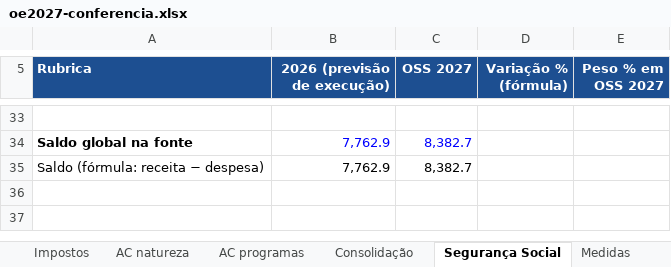
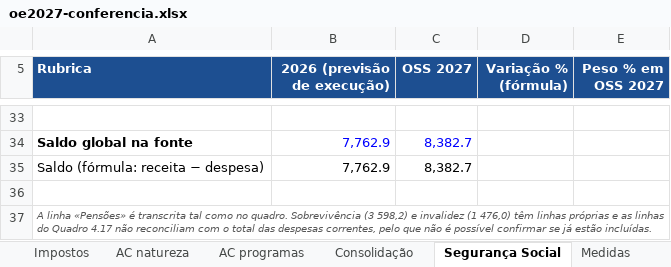
Before and after one commit to joao-pinheiro/oe2027, an Excel workbook: oe2027-conferencia.xlsx, sheet Segurança Social, drawn as a sheet; only a part is shown, gaps mark what is left out; values as stored, in another font and other column widths than the file's, no borders; the diff names each change by its address in the sheet, - before the commit and + after, or states it on an @@ line.

```diff
--- a/oe2027-conferencia.xlsx (sheet Segurança Social)
+++ b/oe2027-conferencia.xlsx (sheet Segurança Social)
+row 36: (empty)
+row 37: A linha «Pensões» é transcrita tal como no quadro. Sobrevivência (3 598,2) e invalidez (1 476,0) têm linhas próprias e as linhas do Quadro 4.17 não reconciliam com o total das despesas correntes, pelo que não é possível confirmar se já estão incluídas.
```
Also changed, not shown: sheet Impostos, 1 other file.
